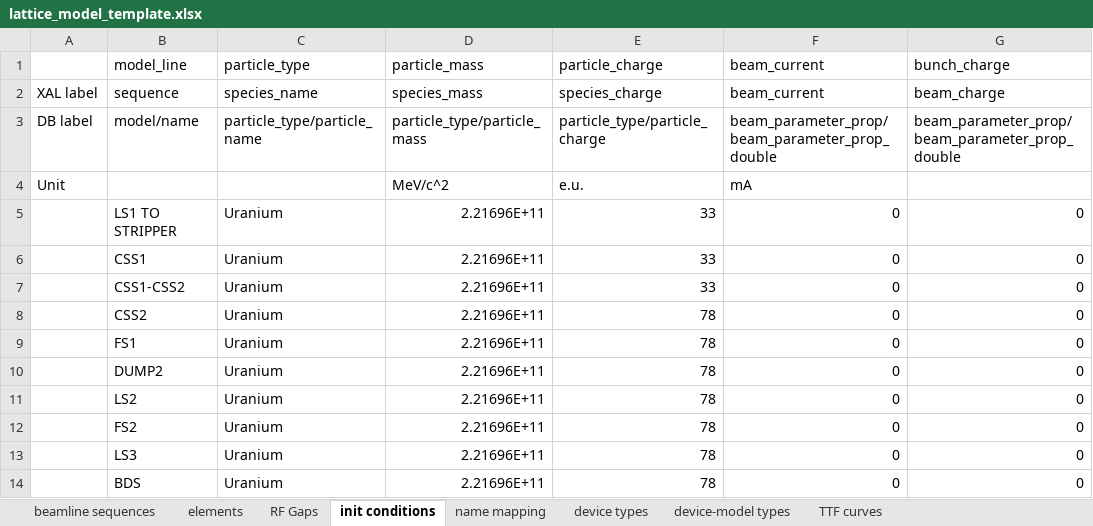
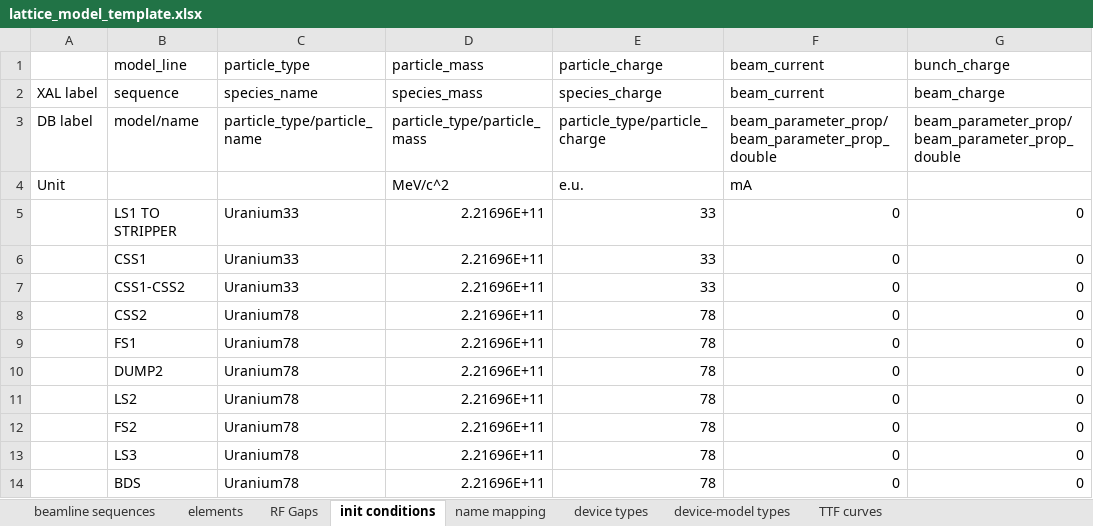
Before and after one commit to AcceleratorDatabase/heps-db-lattice_model, an Excel workbook: modelDB/data/lattice_model_template.xlsx, sheet init conditions, drawn as a sheet; only a part is shown; values as stored, in another font and other column widths than the file's, no borders; the diff names each change by its address in the sheet, - before the commit and + after, or states it on an @@ line.

Commit message:
update with different names for 2 Uranium charge states

```diff
--- a/modelDB/data/lattice_model_template.xlsx (sheet init conditions)
+++ b/modelDB/data/lattice_model_template.xlsx (sheet init conditions)
-C5:C7 (particle_type): Uranium
+C5:C7 (particle_type): Uranium33
-C8:C14 (particle_type): Uranium
+C8:C14 (particle_type): Uranium78
```
Also changed, not shown: 1 other file.
